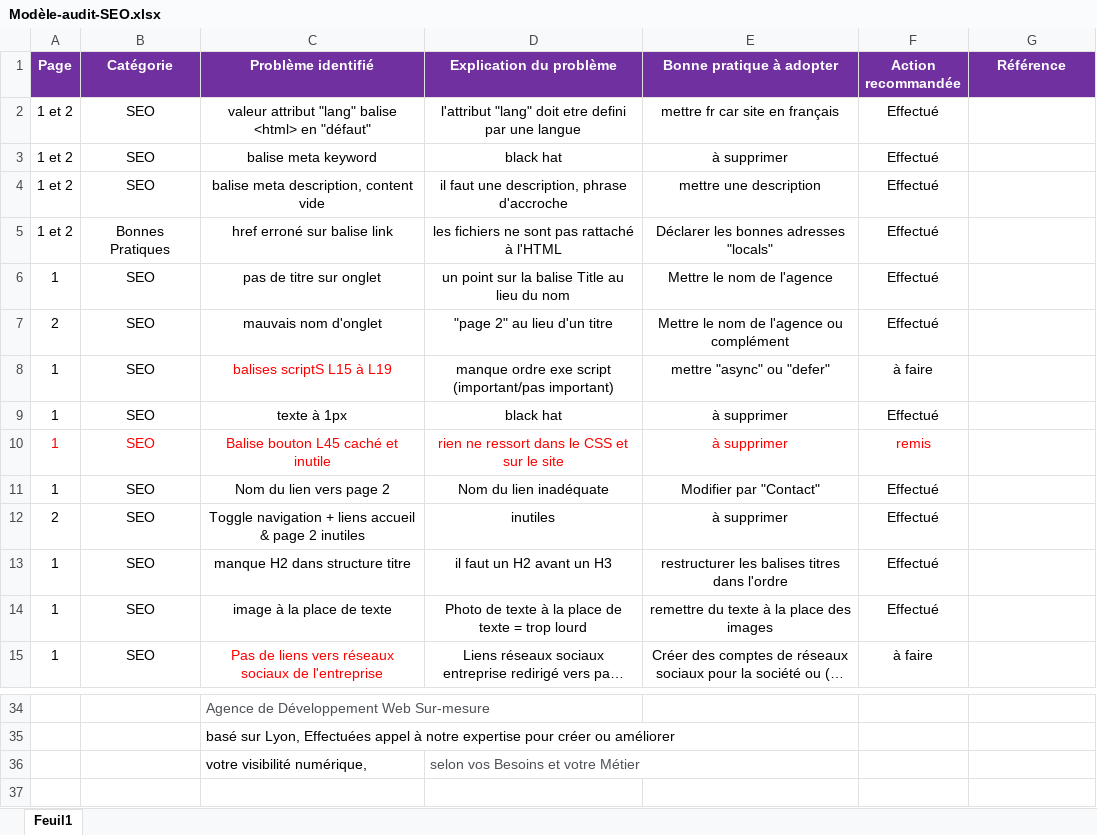
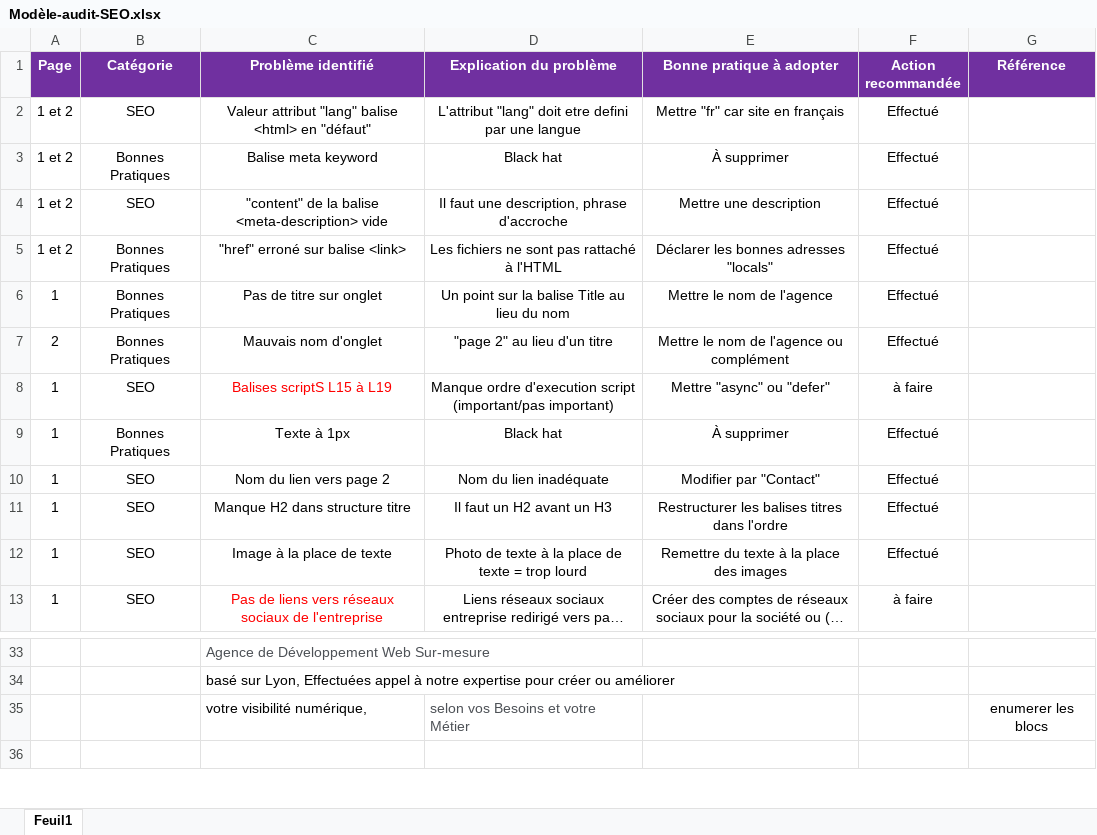
Before and after one commit to Saigia/GianniRaimondo_4_01042021, an Excel workbook: Modèle-audit-SEO.xlsx, sheet Feuil1, drawn as a sheet; only a part is shown, gaps mark what is left out; long unchanged cells end in …; values as stored, in another font and other column widths than the file's, no borders; removed rows and columns are numbered as before the commit, all else as after; the diff covers the shown part only; the diff names each change by its address in the sheet, - before the commit and + after, or states it on an @@ line.

```diff
--- a/Modèle-audit-SEO.xlsx (sheet Feuil1)
+++ b/Modèle-audit-SEO.xlsx (sheet Feuil1)
-C2 (Problème identifié): valeur attribut "lang"…
+C2 (Problème identifié): Valeur attribut "lang"…
-D2 (Explication du problème): l'attribut "lang" doit…
+D2 (Explication du problème): L'attribut "lang" doit…
-E2 (Bonne pratique à adopter): mettre fr car site en français
+E2 (Bonne pratique à adopter): Mettre "fr" car site en français
-B3 (Catégorie): SEO
+B3 (Catégorie): Bonnes Pratiques
-C3 (Problème identifié): balise meta keyword
+C3 (Problème identifié): Balise meta keyword
-D3 (Explication du problème): black hat
+D3 (Explication du problème): Black hat
-E3 (Bonne pratique à adopter): à supprimer
+E3 (Bonne pratique à adopter): À supprimer
-C4 (Problème identifié): balise meta description, content vide
+C4 (Problème identifié): "content" de la balise <meta-description> vide
-D4 (Explication du problème): il faut une description, phrase d'accroche
+D4 (Explication du problème): Il faut une description, phrase d'accroche
-E4 (Bonne pratique à adopter): mettre une description
+E4 (Bonne pratique à adopter): Mettre une description
-C5 (Problème identifié): href erroné sur balise link
+C5 (Problème identifié): "href" erroné sur balise <link>
-D5 (Explication du problème): les fichiers ne sont pas rattaché à l'HTML
+D5 (Explication du problème): Les fichiers ne sont pas rattaché à l'HTML
-B6:B7 (Catégorie): SEO
+B6:B7 (Catégorie): Bonnes Pratiques
-C6 (Problème identifié): pas de titre sur onglet
+C6 (Problème identifié): Pas de titre sur onglet
-D6 (Explication du problème): un point sur la balise Title au lieu du nom
+D6 (Explication du problème): Un point sur la balise Title au lieu du nom
-C7 (Problème identifié): mauvais nom d'onglet
+C7 (Problème identifié): Mauvais nom d'onglet
-C8 (Problème identifié): balises scriptS L15 à L19
+C8 (Problème identifié): Balises scriptS L15 à L19
-D8 (Explication du problème): manque ordre exe script (important/pas…
+D8 (Explication du problème): Manque ordre d'execution script (important/pas…
-E8 (Bonne pratique à adopter): mettre "async" ou "defer"
+E8 (Bonne pratique à adopter): Mettre "async" ou "defer"
-B9 (Catégorie): SEO
+B9 (Catégorie): Bonnes Pratiques
-C9 (Problème identifié): texte à 1px
+C9 (Problème identifié): Texte à 1px
-D9 (Explication du problème): black hat
+D9 (Explication du problème): Black hat
-E9 (Bonne pratique à adopter): à supprimer
+E9 (Bonne pratique à adopter): À supprimer
-row 10: 1 | SEO | Balise bouton L45 caché et inutile | rien ne ressort dans le CSS et sur le site | à supprimer | remis
-row 12: 2 | SEO | Toggle navigation + liens accueil & page 2 inutiles | inutiles | à supprimer | Effectué
-C11 (Problème identifié): manque H2 dans structure titre
+C11 (Problème identifié): Manque H2 dans structure titre
-D11 (Explication du problème): il faut un H2 avant un H3
+D11 (Explication du problème): Il faut un H2 avant un H3
-E11 (Bonne pratique à adopter): restructurer les balises titres dans l'ordre
+E11 (Bonne pratique à adopter): Restructurer les balises titres dans l'ordre
-C12 (Problème identifié): image à la place de texte
+C12 (Problème identifié): Image à la place de texte
-E12 (Bonne pratique à adopter): remettre du texte à la place des images
+E12 (Bonne pratique à adopter): Remettre du texte à la place des images
-G35 (Référence): (empty)
+G35 (Référence): enumerer les blocs
```
Also changed, not shown: 9 added rows, 8 removed rows and 14 edited cells elsewhere in this sheet, 13 other files.
